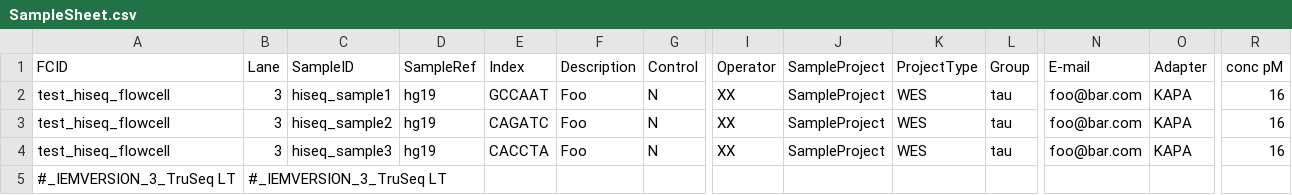
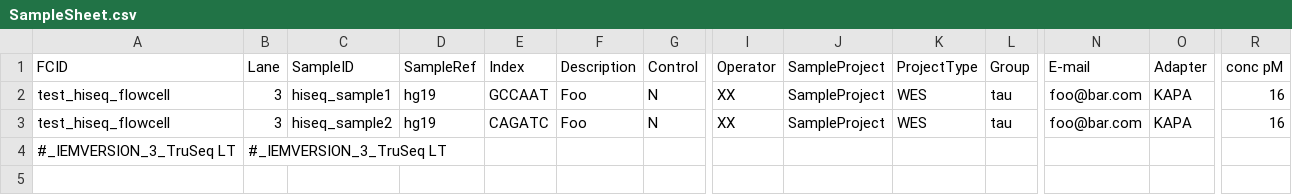
Before and after one commit to SACGF/variantgrid, a CSV file: seqauto/test_data/clinical_hg38/idt_exome/Exome_20_022_200920_NB501009_0410_AHNLYFBGXG/SampleSheet.csv, drawn as a sheet; only a part is shown, gaps mark what is left out; rows hold the shown columns only; the diff names each change by its address in the sheet, - before the commit and + after, or states it on an @@ line.

```diff
--- a/seqauto/test_data/clinical_hg38/idt_exome/Exome_20_022_200920_NB501009_0410_AHNLYFBGXG/SampleSheet.csv
+++ b/seqauto/test_data/clinical_hg38/idt_exome/Exome_20_022_200920_NB501009_0410_AHNLYFBGXG/SampleSheet.csv
-row 4: test_hiseq_flowcell | 3 | hiseq_sample3 | hg19 | CACCTA | Foo | N | XX | SampleProject | WES | tau | foo@bar.com | KAPA | 16
```
Also changed, not shown: 4 other files.
